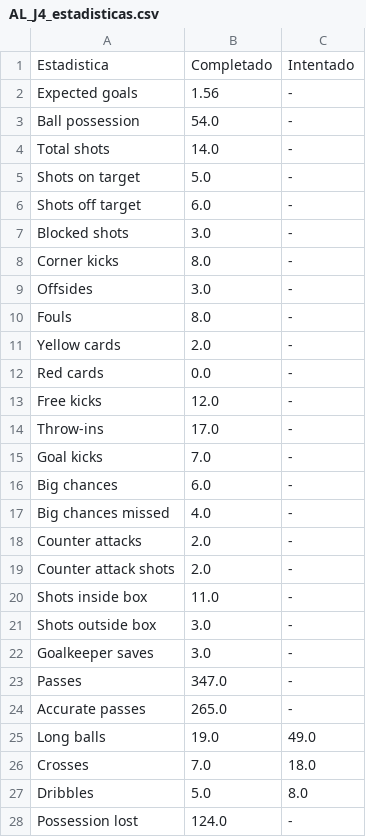
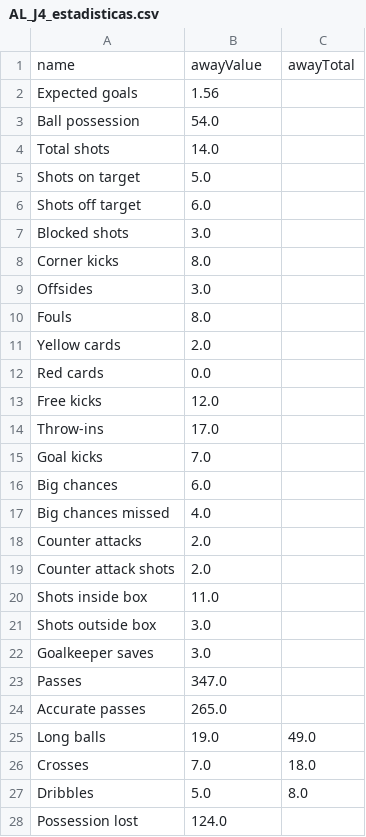
Before and after one commit to Alcamaster1290/GroneStats-Legacy, a CSV file: CSV obtenidos/AL_J4_estadisticas.csv, drawn as a sheet; only a part is shown; the diff covers the shown part only.

```diff
--- a/CSV obtenidos/AL_J4_estadisticas.csv
+++ b/CSV obtenidos/AL_J4_estadisticas.csv
@@ -1,25 +1,25 @@
-Estadistica,Completado,Intentado
-Expected goals,1.56,-
-Ball possession,54.0,-
-Total shots,14.0,-
-Shots on target,5.0,-
-Shots off target,6.0,-
-Blocked shots,3.0,-
-Corner kicks,8.0,-
-Offsides,3.0,-
-Fouls,8.0,-
-Yellow cards,2.0,-
-Red cards,0.0,-
-Free kicks,12.0,-
-Throw-ins,17.0,-
-Goal kicks,7.0,-
-Big chances,6.0,-
-Big chances missed,4.0,-
-Counter attacks,2.0,-
-Counter attack shots,2.0,-
-Shots inside box,11.0,-
-Shots outside box,3.0,-
-Goalkeeper saves,3.0,-
-Passes,347.0,-
-Accurate passes,265.0,-
+name,awayValue,awayTotal
+Expected goals,1.56,
+Ball possession,54.0,
+Total shots,14.0,
+Shots on target,5.0,
+Shots off target,6.0,
+Blocked shots,3.0,
+Corner kicks,8.0,
+Offsides,3.0,
+Fouls,8.0,
+Yellow cards,2.0,
+Red cards,0.0,
+Free kicks,12.0,
+Throw-ins,17.0,
+Goal kicks,7.0,
+Big chances,6.0,
+Big chances missed,4.0,
+Counter attacks,2.0,
+Counter attack shots,2.0,
+Shots inside box,11.0,
+Shots outside box,3.0,
+Goalkeeper saves,3.0,
+Passes,347.0,
+Accurate passes,265.0,
 Long balls,19.0,49.0
@@ -27,2 +27,2 @@ Crosses,7.0,18.0
 Dribbles,5.0,8.0
-Possession lost,124.0,-
+Possession lost,124.0,
```
Also changed, not shown: 5 edited cells elsewhere in this file, CSV obtenidos/AL_J1_estadisticas.csv, CSV obtenidos/AL_J1_jugadores.csv, 11 other files.
